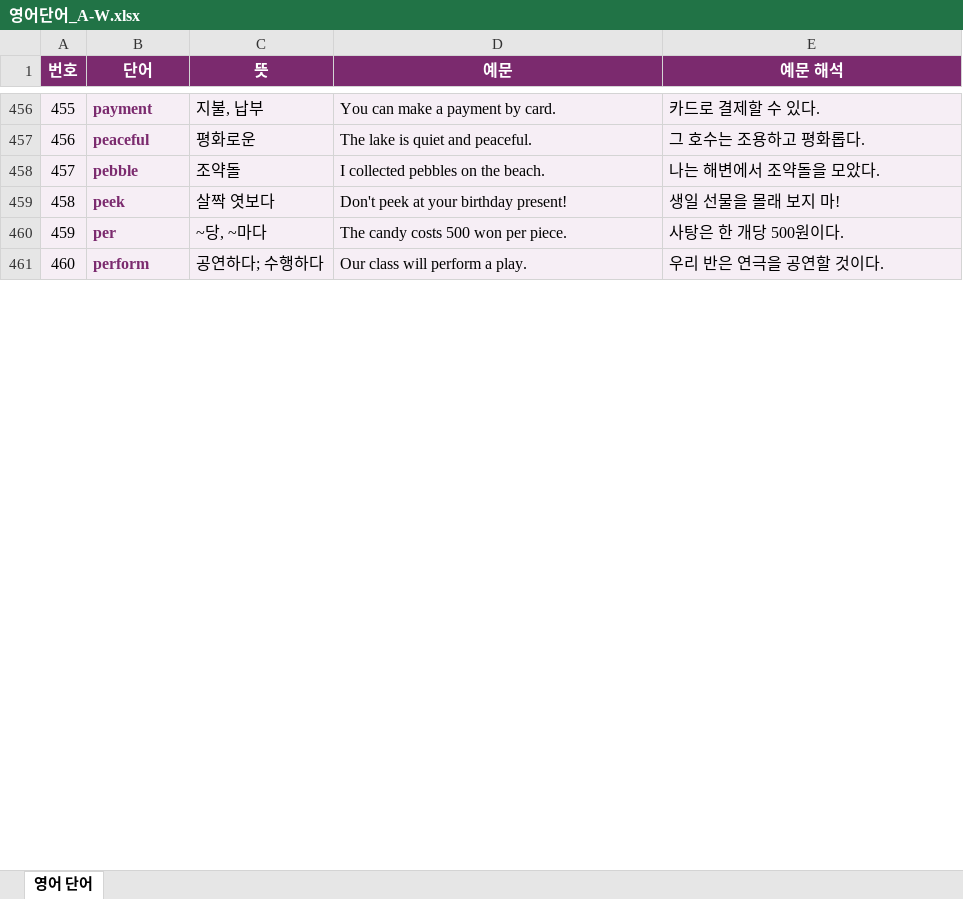
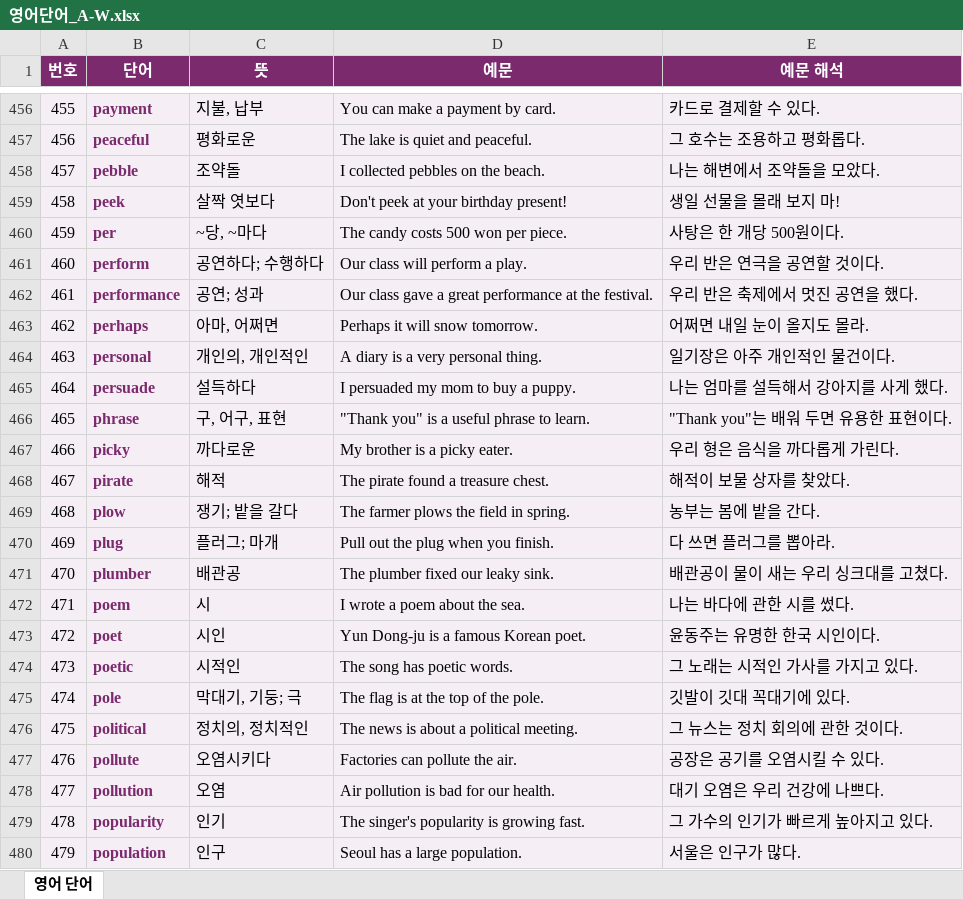
Before and after one commit to yjbeat91/english, an Excel workbook: 영어단어_A-W.xlsx, sheet 영어 단어, drawn as a sheet; only a part is shown, gaps mark what is left out; values as stored, in another font and other column widths than the file's, no borders; the diff covers the shown part only; the diff names each change by its address in the sheet, - before the commit and + after, or states it on an @@ line.

```diff
--- a/영어단어_A-W.xlsx (sheet 영어 단어)
+++ b/영어단어_A-W.xlsx (sheet 영어 단어)
+row 462: 461 | performance | 공연; 성과 | Our class gave a great performance at the festival. | 우리 반은 축제에서 멋진 공연을 했다.
+row 463: 462 | perhaps | 아마, 어쩌면 | Perhaps it will snow tomorrow. | 어쩌면 내일 눈이 올지도 몰라.
+row 464: 463 | personal | 개인의, 개인적인 | A diary is a very personal thing. | 일기장은 아주 개인적인 물건이다.
+row 465: 464 | persuade | 설득하다 | I persuaded my mom to buy a puppy. | 나는 엄마를 설득해서 강아지를 사게 했다.
+row 466: 465 | phrase | 구, 어구, 표현 | "Thank you" is a useful phrase to learn. | "Thank you"는 배워 두면 유용한 표현이다.
+row 467: 466 | picky | 까다로운 | My brother is a picky eater. | 우리 형은 음식을 까다롭게 가린다.
+row 468: 467 | pirate | 해적 | The pirate found a treasure chest. | 해적이 보물 상자를 찾았다.
+row 469: 468 | plow | 쟁기; 밭을 갈다 | The farmer plows the field in spring. | 농부는 봄에 밭을 간다.
+row 470: 469 | plug | 플러그; 마개 | Pull out the plug when you finish. | 다 쓰면 플러그를 뽑아라.
+row 471: 470 | plumber | 배관공 | The plumber fixed our leaky sink. | 배관공이 물이 새는 우리 싱크대를 고쳤다.
+row 472: 471 | poem | 시 | I wrote a poem about the sea. | 나는 바다에 관한 시를 썼다.
+row 473: 472 | poet | 시인 | Yun Dong-ju is a famous Korean poet. | 윤동주는 유명한 한국 시인이다.
+row 474: 473 | poetic | 시적인 | The song has poetic words. | 그 노래는 시적인 가사를 가지고 있다.
+row 475: 474 | pole | 막대기, 기둥; 극 | The flag is at the top of the pole. | 깃발이 깃대 꼭대기에 있다.
+row 476: 475 | political | 정치의, 정치적인 | The news is about a political meeting. | 그 뉴스는 정치 회의에 관한 것이다.
+row 477: 476 | pollute | 오염시키다 | Factories can pollute the air. | 공장은 공기를 오염시킬 수 있다.
+row 478: 477 | pollution | 오염 | Air pollution is bad for our health. | 대기 오염은 우리 건강에 나쁘다.
+row 479: 478 | popularity | 인기 | The singer's popularity is growing fast. | 그 가수의 인기가 빠르게 높아지고 있다.
+row 480: 479 | population | 인구 | Seoul has a large population. | 서울은 인구가 많다.
```
Also changed, not shown: 224 added rows and row numbers in column A elsewhere in this sheet, 3 other files.
